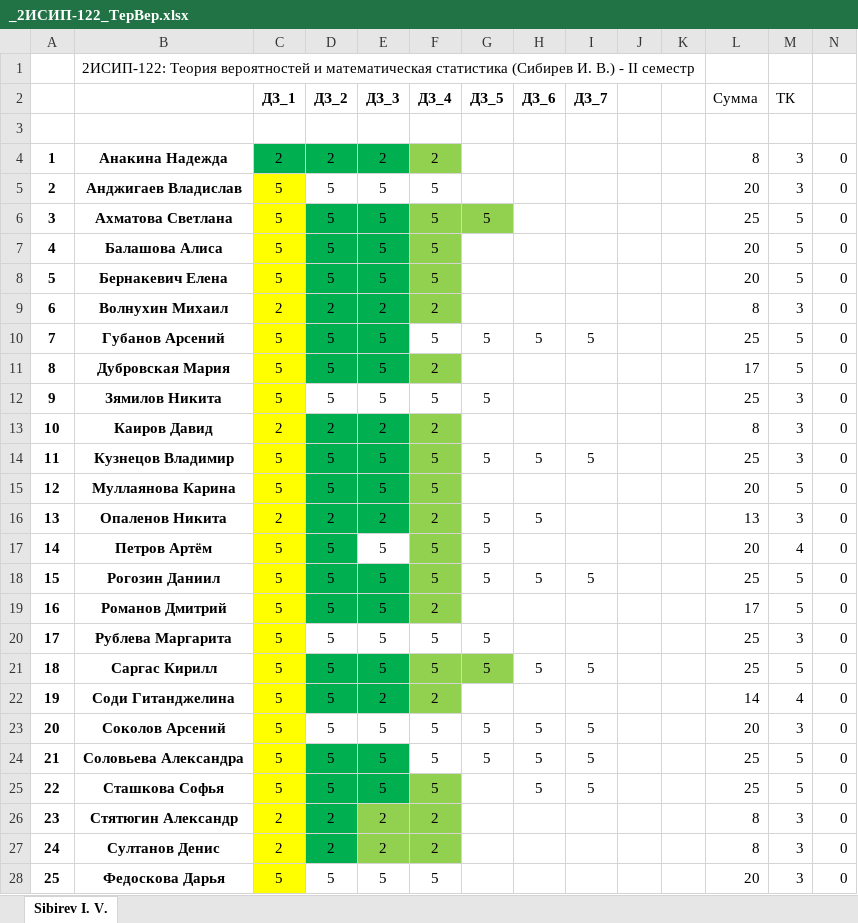
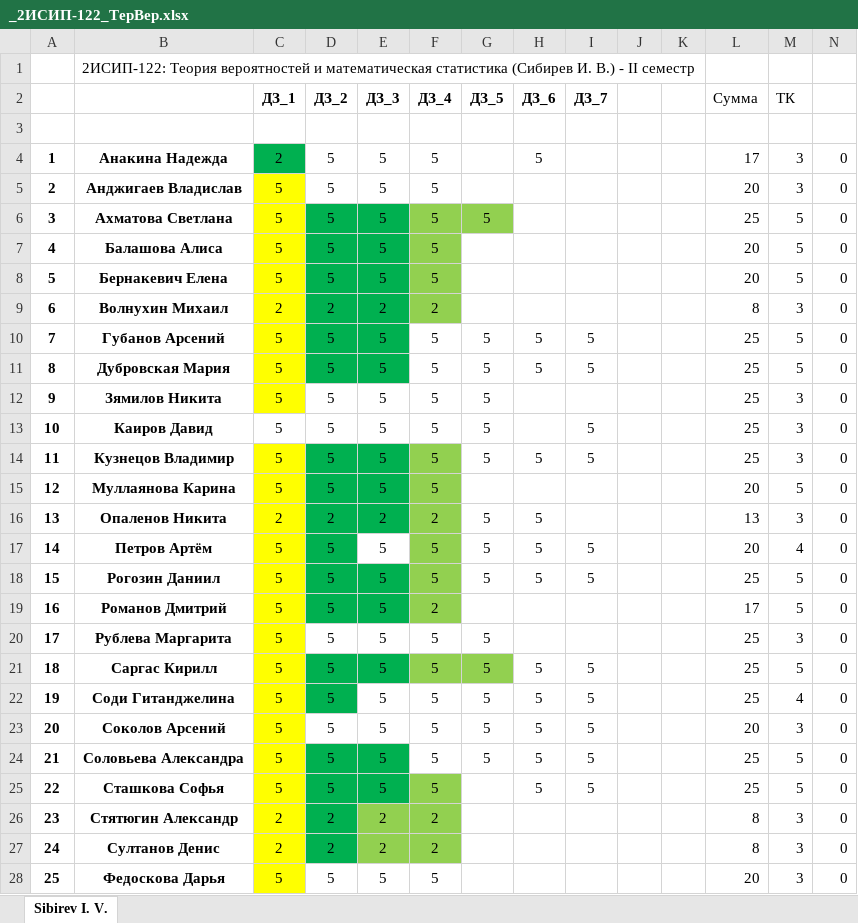
Before and after one commit to IvanSibirevV2/KipFin_Lab_2023-24_Git0, an Excel workbook: _2ИСИП-122_ТерВер.xlsx, sheet Sibirev I. V., drawn as a sheet; only a part is shown; values as stored, in another font and other column widths than the file's, no borders; conditional formats not drawn; the diff names each change by its address in the sheet, - before the commit and + after, or states it on an @@ line.

```diff
--- a/_2ИСИП-122_ТерВер.xlsx (sheet Sibirev I. V.)
+++ b/_2ИСИП-122_ТерВер.xlsx (sheet Sibirev I. V.)
-D4 (ДЗ_2): 2
+D4 (ДЗ_2): 5
-D4:E4 fill: #00B050
+D4:E4 fill: none
-E4 (ДЗ_3): 2
+E4 (ДЗ_3): 5
-F4 (ДЗ_4): 2
+F4 (ДЗ_4): 5
-F4 fill: #92D050
+F4 fill: none
-H4 (ДЗ_6): (empty)
+H4 (ДЗ_6): 5
-L4 (Сумма): 8
+L4 (Сумма): 17
-F11 (ДЗ_4): 2
+F11 (ДЗ_4): 5
-F11 fill: #92D050
+F11 fill: none
-G11 (ДЗ_5): (empty)
+G11 (ДЗ_5): 5
-H11 (ДЗ_6): (empty)
+H11 (ДЗ_6): 5
-I11 (ДЗ_7): (empty)
+I11 (ДЗ_7): 5
-L11 (Сумма): 17
+L11 (Сумма): 25
-C13 (ДЗ_1): 2
+C13 (ДЗ_1): 5
-C13 fill: #FFFF00
+C13 fill: none
-D13 (ДЗ_2): 2
+D13 (ДЗ_2): 5
-D13:E13 fill: #00B050
+D13:E13 fill: none
-E13 (ДЗ_3): 2
+E13 (ДЗ_3): 5
-F13 (ДЗ_4): 2
+F13 (ДЗ_4): 5
-F13 fill: #92D050
+F13 fill: none
-G13 (ДЗ_5): (empty)
+G13 (ДЗ_5): 5
-I13 (ДЗ_7): (empty)
+I13 (ДЗ_7): 5
-L13 (Сумма): 8
+L13 (Сумма): 25
-H17 (ДЗ_6): (empty)
+H17 (ДЗ_6): 5
-I17 (ДЗ_7): (empty)
+I17 (ДЗ_7): 5
-E22 (ДЗ_3): 2
+E22 (ДЗ_3): 5
-E22 fill: #00B050
+E22 fill: none
-F22 (ДЗ_4): 2
+F22 (ДЗ_4): 5
-F22 fill: #92D050
+F22 fill: none
-G22 (ДЗ_5): (empty)
+G22 (ДЗ_5): 5
-H22 (ДЗ_6): (empty)
+H22 (ДЗ_6): 5
-I22 (ДЗ_7): (empty)
+I22 (ДЗ_7): 5
-L22 (Сумма): 14
+L22 (Сумма): 25
```
Also changed, not shown: _2ИСИП-622_ТерВер.xlsx.
